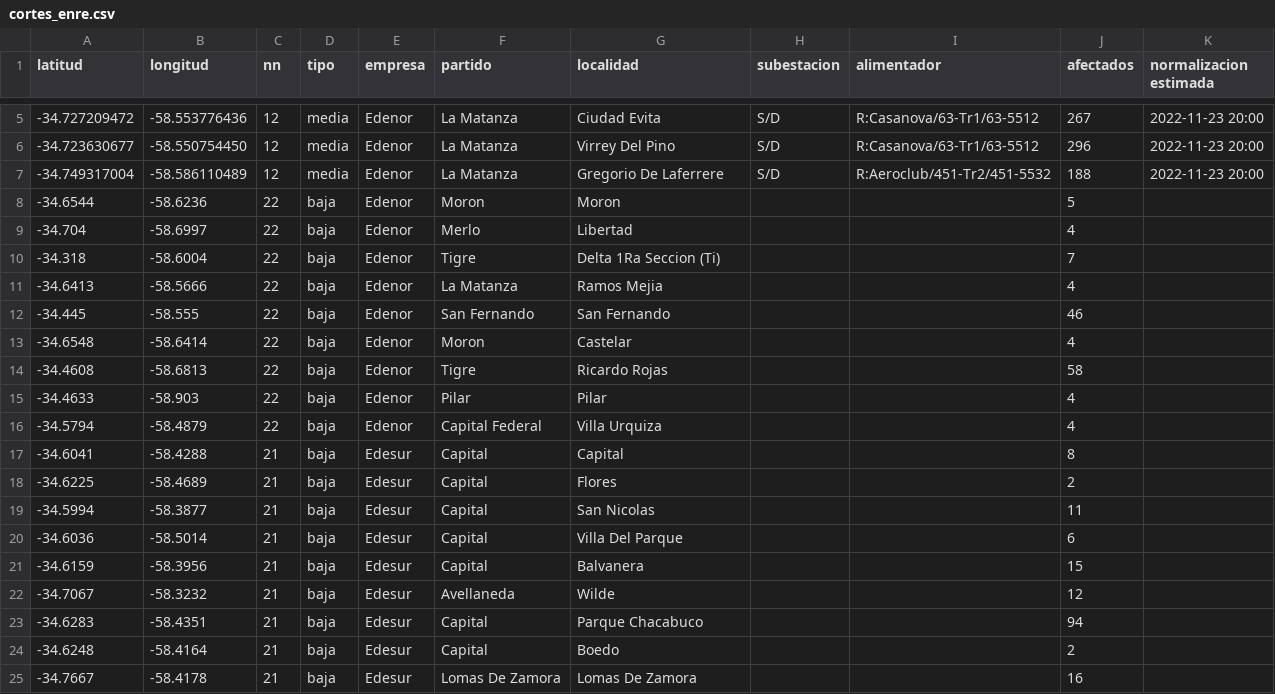
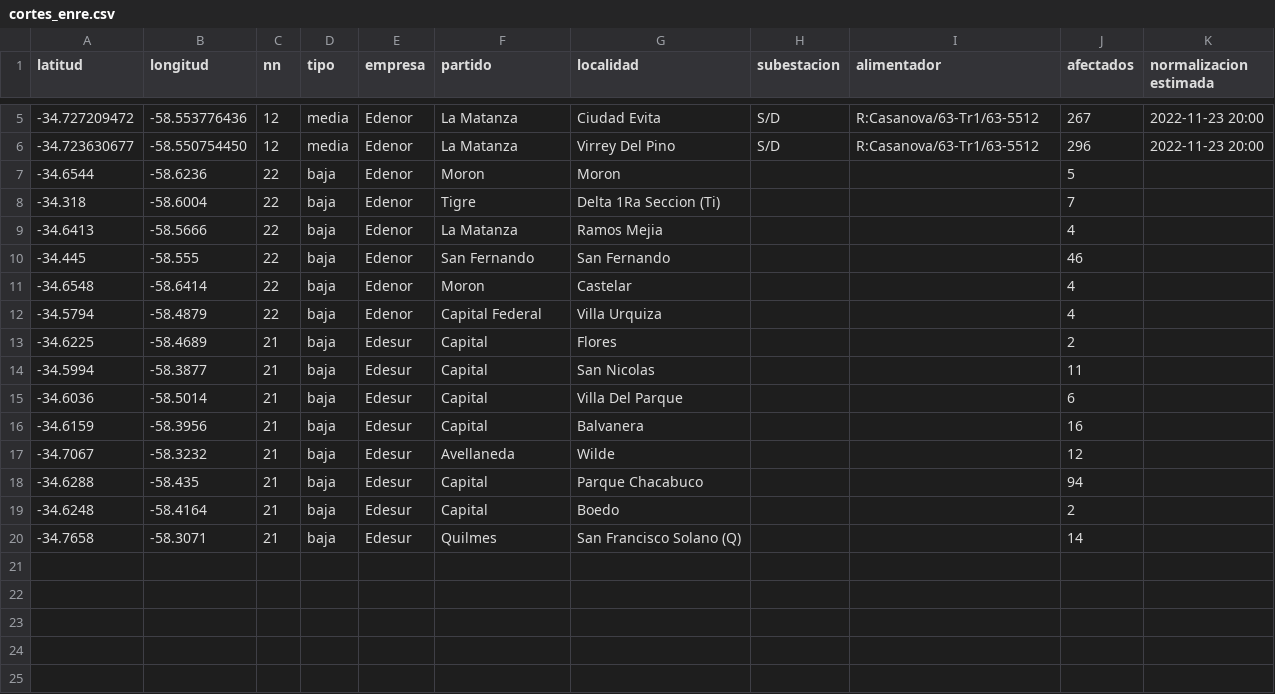
Before and after one commit to OpenDataCordoba/cortes_enre, a CSV file: cortes_enre.csv, drawn as a sheet; only a part is shown, gaps mark what is left out.

```diff
--- a/cortes_enre.csv
+++ b/cortes_enre.csv
@@ -6,5 +6,3 @@ latitud,longitud,nn,tipo,empresa,partido,localidad,subestacion,alimentador,afect
 -34.723630677,-58.550754450,12,media,Edenor,La Matanza,Virrey Del Pino,S/D,R:Casanova/63-Tr1/63-5512,296,2022-11-23 20:00
--34.749317004,-58.586110489,12,media,Edenor,La Matanza,Gregorio De Laferrere,S/D,R:Aeroclub/451-Tr2/451-5532,188,2022-11-23 20:00
 -34.6544,-58.6236,22,baja,Edenor,Moron,Moron,,,5,
--34.704,-58.6997,22,baja,Edenor,Merlo,Libertad,,,4,
 -34.318,-58.6004,22,baja,Edenor,Tigre,Delta 1Ra Seccion (Ti),,,7,
@@ -13,6 +11,3 @@ latitud,longitud,nn,tipo,empresa,partido,localidad,subestacion,alimentador,afect
 -34.6548,-58.6414,22,baja,Edenor,Moron,Castelar,,,4,
--34.4608,-58.6813,22,baja,Edenor,Tigre,Ricardo Rojas,,,58,
--34.4633,-58.903,22,baja,Edenor,Pilar,Pilar,,,4,
 -34.5794,-58.4879,22,baja,Edenor,Capital Federal,Villa Urquiza,,,4,
--34.6041,-58.4288,21,baja,Edesur,Capital,Capital,,,8,
 -34.6225,-58.4689,21,baja,Edesur,Capital,Flores,,,2,
@@ -20,6 +15,6 @@ latitud,longitud,nn,tipo,empresa,partido,localidad,subestacion,alimentador,afect
 -34.6036,-58.5014,21,baja,Edesur,Capital,Villa Del Parque,,,6,
--34.6159,-58.3956,21,baja,Edesur,Capital,Balvanera,,,15,
+-34.6159,-58.3956,21,baja,Edesur,Capital,Balvanera,,,16,
 -34.7067,-58.3232,21,baja,Edesur,Avellaneda,Wilde,,,12,
--34.6283,-58.4351,21,baja,Edesur,Capital,Parque Chacabuco,,,94,
+-34.6288,-58.435,21,baja,Edesur,Capital,Parque Chacabuco,,,94,
 -34.6248,-58.4164,21,baja,Edesur,Capital,Boedo,,,2,
--34.7667,-58.4178,21,baja,Edesur,Lomas De Zamora,Lomas De Zamora,,,16,
+-34.7658,-58.3071,21,baja,Edesur,Quilmes,San Francisco Solano (Q),,,14,
```
